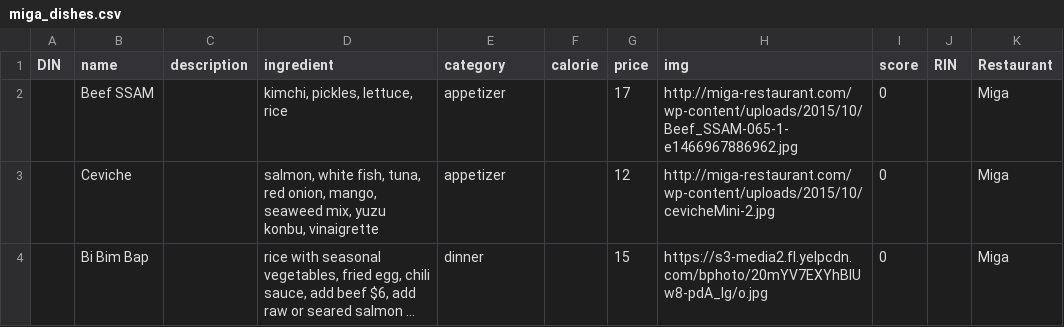
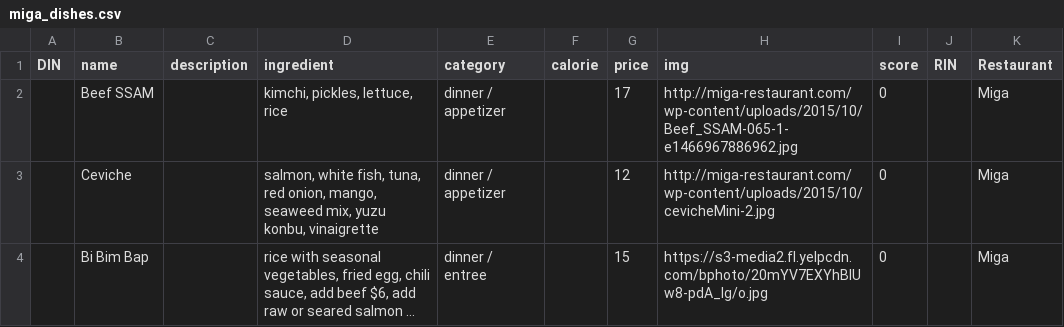
Before and after one commit to Ruiqian-Yao/cs411-project, a CSV file: data/miga_dishes.csv, drawn as a sheet; long unchanged cells end in …; the diff names each change by its address in the sheet, - before the commit and + after, or states it on an @@ line.

```diff
--- a/data/miga_dishes.csv
+++ b/data/miga_dishes.csv
-E2:E3 (category): appetizer
+E2:E3 (category): dinner / appetizer
-E4 (category): dinner
+E4 (category): dinner / entree
```
Also changed, not shown: data/restaurants.csv, data/texas_dishes.csv, 1 other file.
